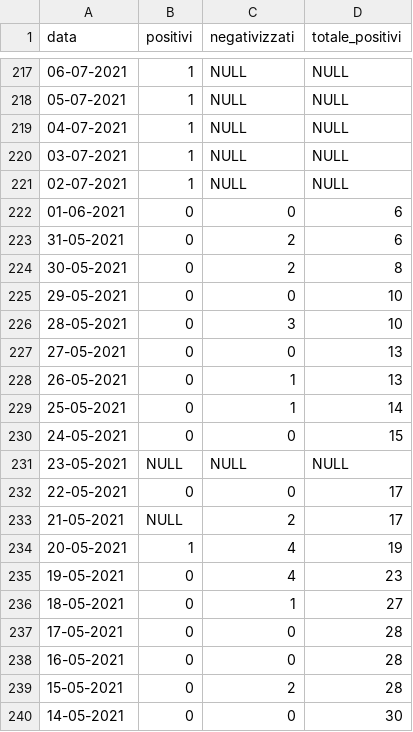
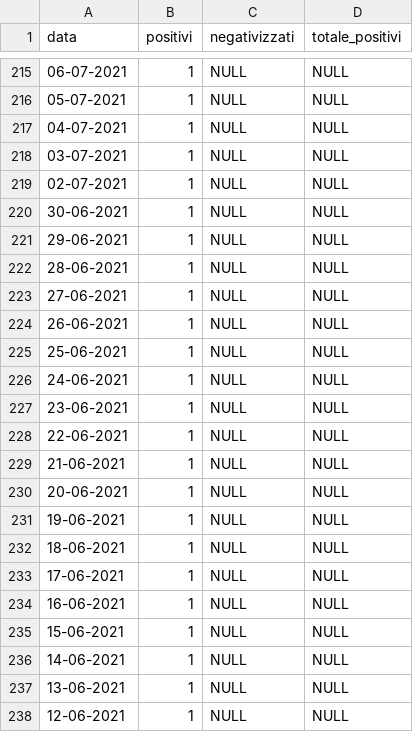
Before and after one commit to emanuele-tufarini-2/Covid19, a CSV file: andamento_contagi_covid19_tuscania.csv, drawn as a sheet; only a part is shown, gaps mark what is left out; the shorter side is filled out with more unchanged rows; the diff covers the shown part only.

Commit message:
Update andamento_contagi_covid19_tuscania.csv

```diff
--- a/andamento_contagi_covid19_tuscania.csv
+++ b/andamento_contagi_covid19_tuscania.csv
@@ -221 +219,20 @@ data,positivi,negativizzati,totale_positivi
 02-07-2021,1,NULL,NULL
+30-06-2021,1,NULL,NULL
+29-06-2021,1,NULL,NULL
+28-06-2021,1,NULL,NULL
+27-06-2021,1,NULL,NULL
+26-06-2021,1,NULL,NULL
+25-06-2021,1,NULL,NULL
+24-06-2021,1,NULL,NULL
+23-06-2021,1,NULL,NULL
+22-06-2021,1,NULL,NULL
+21-06-2021,1,NULL,NULL
+20-06-2021,1,NULL,NULL
+19-06-2021,1,NULL,NULL
+18-06-2021,1,NULL,NULL
+17-06-2021,1,NULL,NULL
+16-06-2021,1,NULL,NULL
+15-06-2021,1,NULL,NULL
+14-06-2021,1,NULL,NULL
+13-06-2021,1,NULL,NULL
+12-06-2021,1,NULL,NULL
```
Also changed, not shown: 19 added rows, 3 removed rows and 1 edited cell elsewhere in this file.
